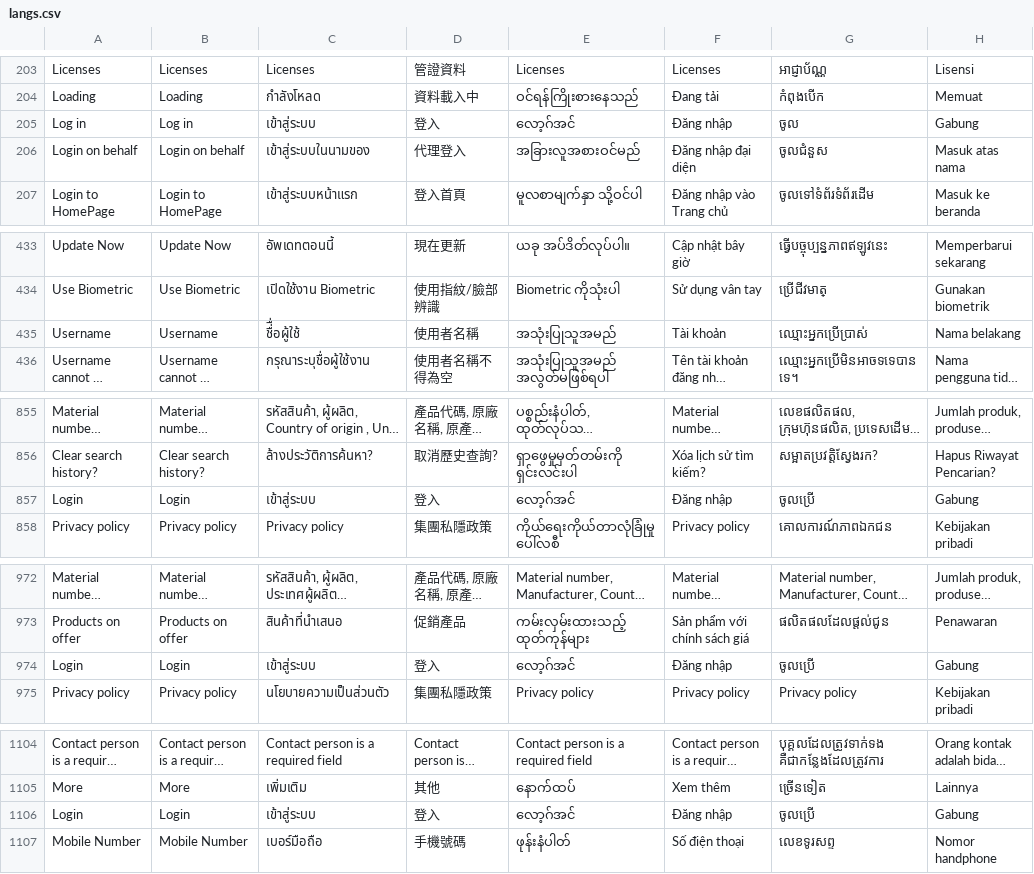
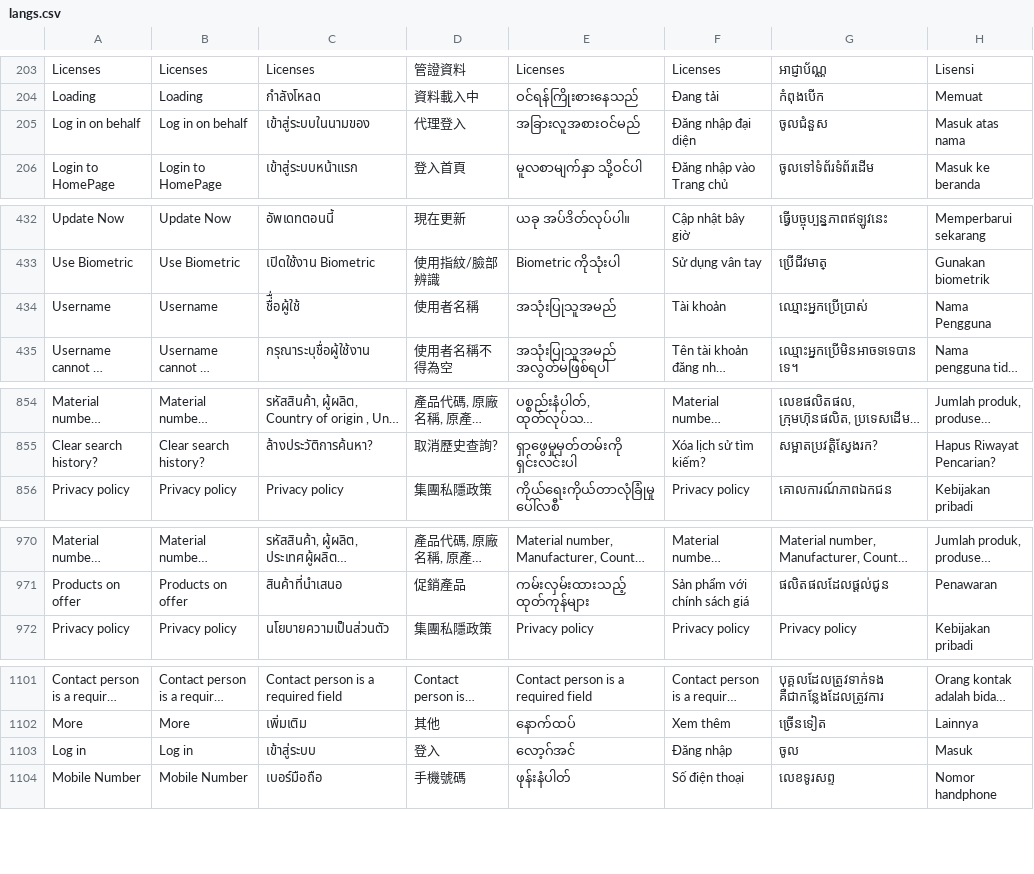
Before and after one commit to ramprasadbhagat/EZRX-, a CSV file: assets/langs/langs.csv, drawn as a sheet; only a part is shown, gaps mark what is left out; long unchanged cells end in …; removed rows and columns are numbered as before the commit, all else as after; the diff covers the shown part only; the diff names each change by its address in the sheet, - before the commit and + after, or states it on an @@ line.

Commit message:
Merged PR 92578: Fix/RXUAT-1051: Update translated texts on login page for ID market
### Jira ticket url
- https://zuelligpharma.atlassian.net/browse/RXUAT-1051

### Root cause
- Miss translations on log in page

### Solution
- Update miss translated texts on log in page.
- Update text 'login' to 'log in' on login on behalf bottomsheet aligns to design
https://www.figma.com/file/EzOFmi5oY3dYtG6HnBqkks/eZRx-Native-App?type=design&node-id=7848-127014&mode=design&t=PgcapTYAhS7M892f-0
- Remove unused 'login' row.

### Output screenshot
![Simulator Screenshot - iPhone 15 Pro Max - 2024-01-15 at 14.50.16.png](https://dev.azure.com/zuelligpharmadevops/3368559d-402f-4ca8-a029-737bca870679/_apis/git/repositories/d10de74c-8ac2-4e8e-af4b-a023b6c9dee2/pullRequests/92578/attachments/Simulator%20Screenshot%20-%20iPhone%2015%20Pro%20Max%20-%202024-01-15%20at%2014.50.16.png =350x)

```diff
--- a/assets/langs/langs.csv
+++ b/assets/langs/langs.csv
-row 205: Log in | Log in | เข้าสู่ระบบ | 登入 | လော့ဂ်အင် | Đăng nhập | ចូល | Gabung
-A205: Login on behalf
+A205: Log in on behalf
-B205: Login on behalf
+B205: Log in on behalf
-H434: Nama belakang
+H434: Nama Pengguna
-row 857: Login | Login | เข้าสู่ระบบ | 登入 | လော့ဂ်အင် | Đăng nhập | ចូលប្រើ | Gabung
-row 974: Login | Login | เข้าสู่ระบบ | 登入 | လော့ဂ်အင် | Đăng nhập | ចូលប្រើ | Gabung
-A1103: Login
+A1103: Log in
-B1103: Login
+B1103: Log in
-G1103: ចូលប្រើ
+G1103: ចូល
-H1103: Gabung
+H1103: Masuk
```
Also changed, not shown: 1 edited cell elsewhere in this file, 5 other files.
